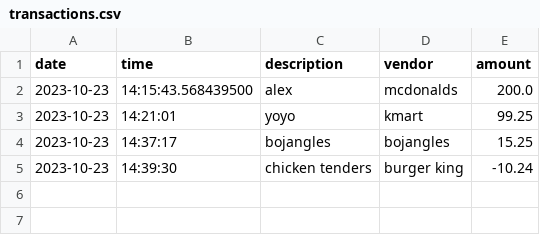
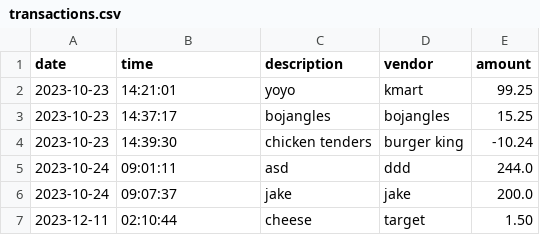
Before and after one commit to AlexNikitin0/Accounting-Ledger, a CSV file: target/classes/transactions.csv, drawn as a sheet.

Commit message:
added payments and reports. New Constructor for Account class to handle static time(from file) and dynamic time(System time). Reports not yet complete.

```diff
--- a/target/classes/transactions.csv
+++ b/target/classes/transactions.csv
@@ -1,3 +1,2 @@
 date|time|description|vendor|amount
-2023-10-23|14:15:43.568439500|alex|mcdonalds|200.0
 2023-10-23|14:21:01|yoyo|kmart|99.25
@@ -5 +4,4 @@ date|time|description|vendor|amount
 2023-10-23|14:39:30|chicken tenders|burger king|-10.24
+2023-10-24|09:01:11|asd|ddd|244.0
+2023-10-24|09:07:37|jake|jake|200.0
+2023-12-11|02:10:44|cheese|target|1.50
```
Also changed, not shown: 5 other files.
